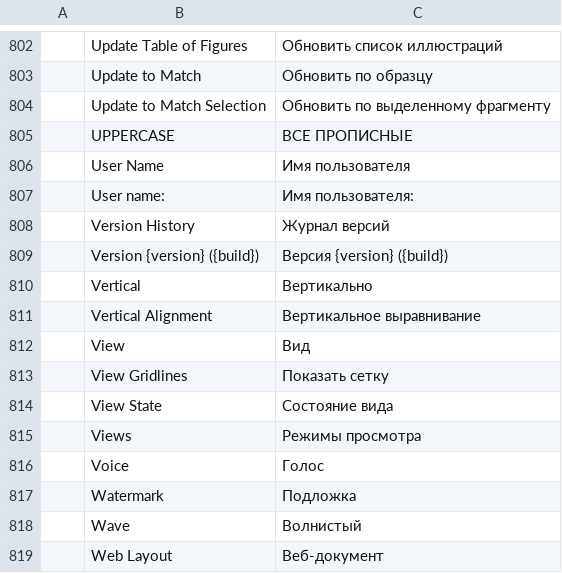
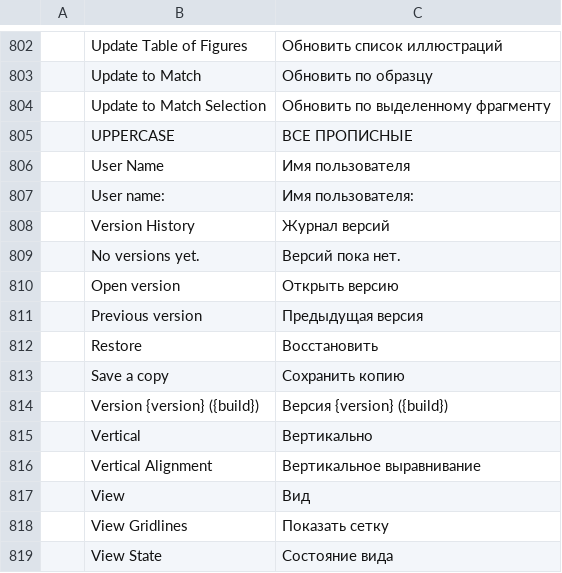
Before and after one commit to simscorpbs/wordcraft, a TSV file: crates/ui-egui/src/i18n/ru.tsv, drawn as a sheet; only a part is shown, gaps mark what is left out; the shorter side is filled out with more unchanged rows; the diff names each change by its address in the sheet, - before the commit and + after, or states it on an @@ line.

```diff
--- a/crates/ui-egui/src/i18n/ru.tsv
+++ b/crates/ui-egui/src/i18n/ru.tsv
+row 809:  | No versions yet. | Версий пока нет.
+row 810:  | Open version | Открыть версию
+row 811:  | Previous version | Предыдущая версия
+row 812:  | Restore | Восстановить
+row 813:  | Save a copy | Сохранить копию
```
Also changed, not shown: crates/ui-egui/src/i18n/bg.tsv, crates/ui-egui/src/i18n/fr.tsv, 32 other files.
